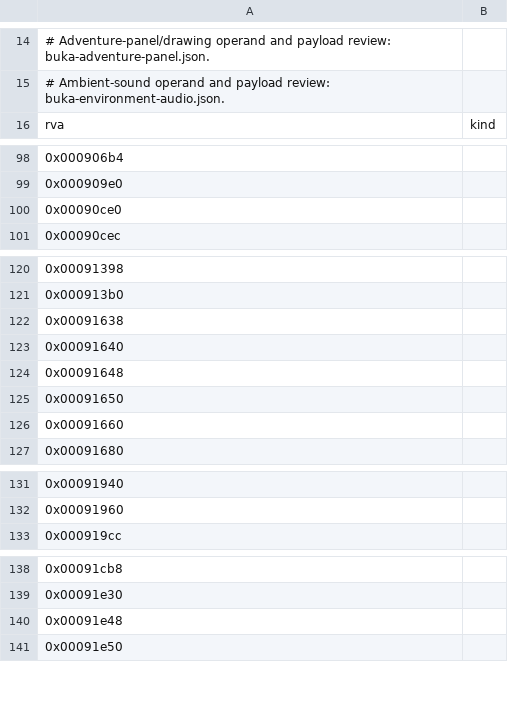
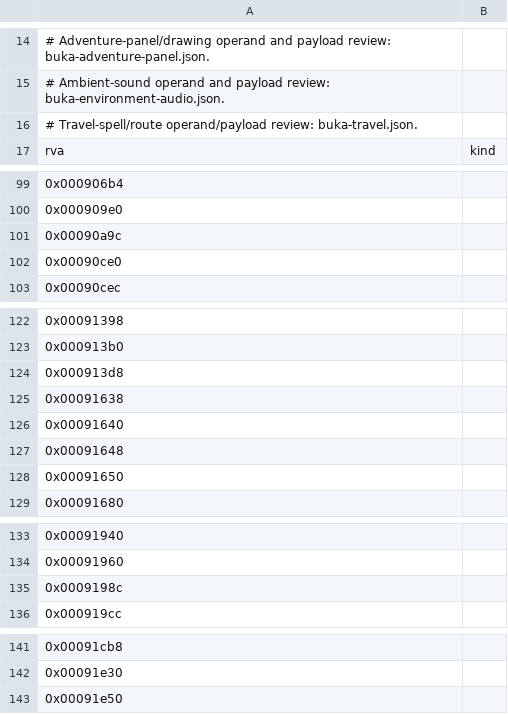
Before and after one commit to sushi-shi/homm1-decomp, a TSV file: config/retail/data.tsv, drawn as a sheet; only a part is shown, gaps mark what is left out; removed rows and columns are numbered as before the commit, all else as after; the diff covers the shown part only; the diff names each change by its address in the sheet, - before the commit and + after, or states it on an @@ line.

```diff
--- a/config/retail/data.tsv
+++ b/config/retail/data.tsv
+row 16: # Travel-spell/route operand/payload review: buka-travel.json.
+row 101: 0x00090a9c
+row 124: 0x000913d8
-row 126: 0x00091660
+row 135: 0x0009198c
-row 140: 0x00091e48
```
Also changed, not shown: 1 added row and 2 removed rows elsewhere in this file, config/retail/buka-localization.tsv, config/retail/function_referents.tsv, 10 other files.
